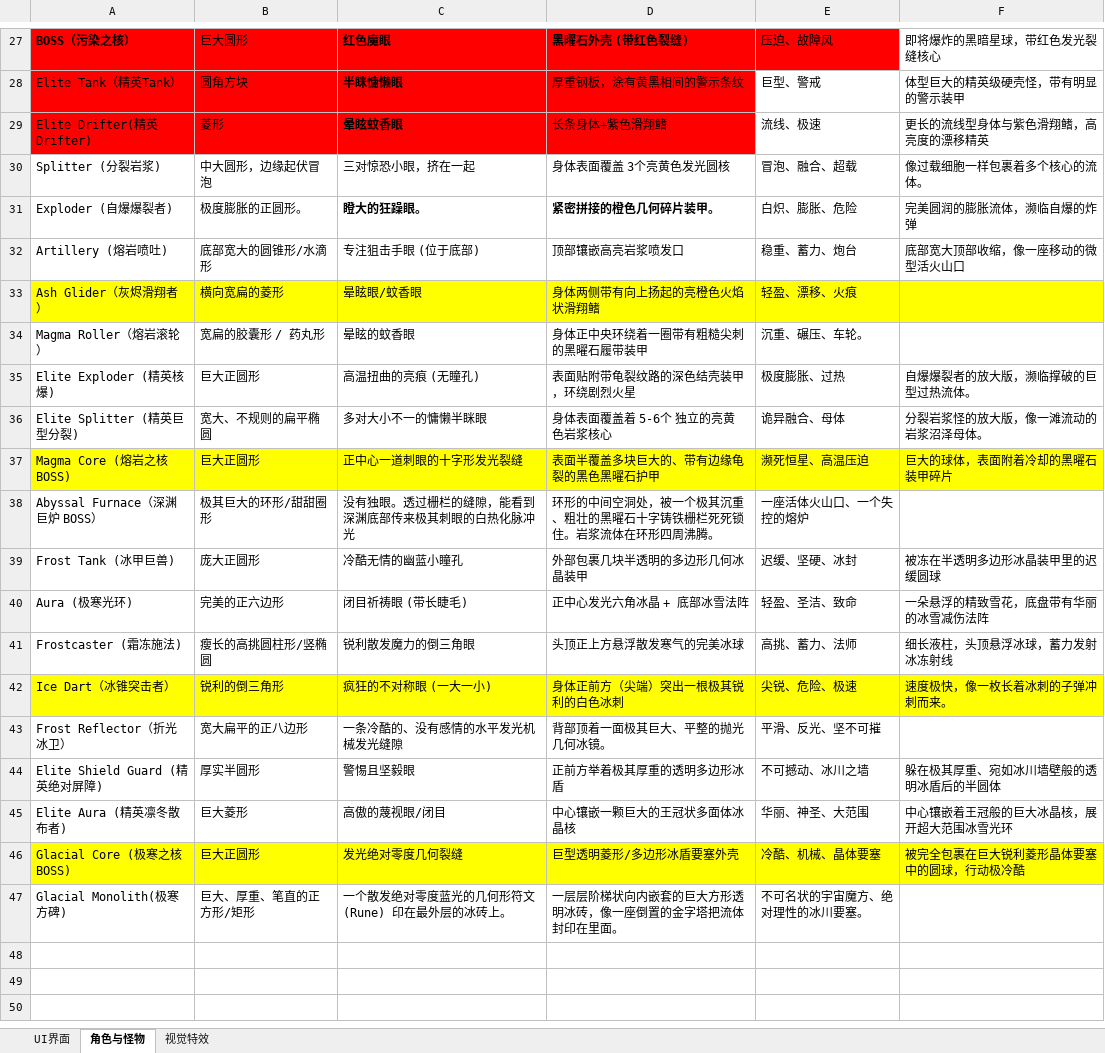
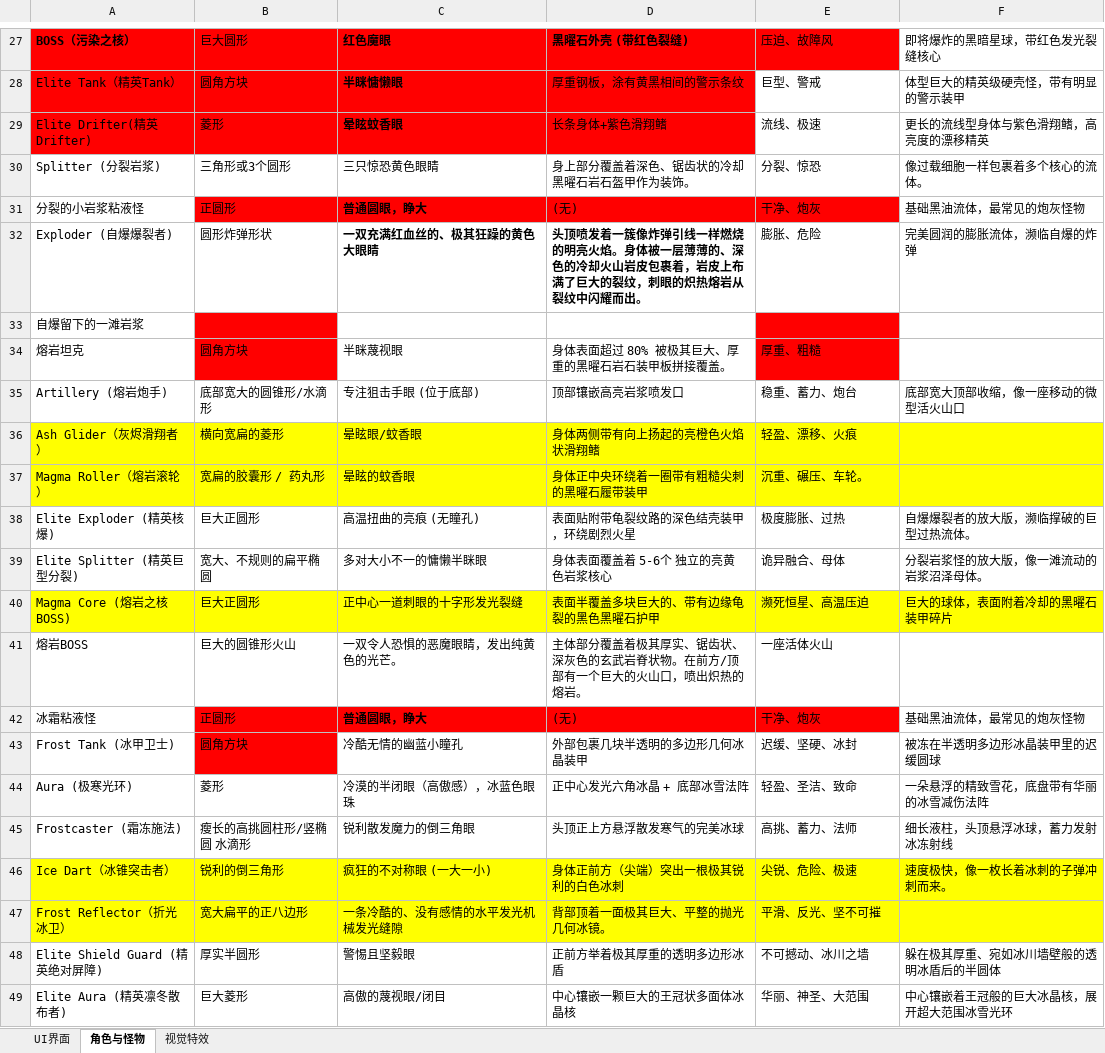
Before and after one commit to mengzhugame/GamePlanningDoc, an Excel workbook: 20_项目/02_光与朽项目/01_策划文档/美术资产清单.xlsx, sheet 角色与怪物, drawn as a sheet; only a part is shown, gaps mark what is left out; the shorter side is filled out with more unchanged rows; values as stored, in another font and other column widths than the file's, no borders; removed rows and columns are numbered as before the commit, all else as after; the diff names each change by its address in the sheet, - before the commit and + after, or states it on an @@ line.

```diff
--- a/20_项目/02_光与朽项目/01_策划文档/美术资产清单.xlsx (sheet 角色与怪物)
+++ b/20_项目/02_光与朽项目/01_策划文档/美术资产清单.xlsx (sheet 角色与怪物)
-B30: 中大圆形，边缘起伏冒泡
+B30: 三角形或3个圆形
-C30: 三对惊恐小眼，挤在一起
+C30: 三只惊恐黄色眼睛
-D30: 身体表面覆盖 3个亮黄色发光圆核
+D30: 身上部分覆盖着深色、锯齿状的冷却黑曜石岩石盔甲作为装饰。
-E30: 冒泡、融合、超载
+E30: 分裂、惊恐
+row 31: 分裂的小岩浆粘液怪 | 正圆形 | 普通圆眼，睁大 | (无) | 干净、炮灰 | 基础黑油流体，最常见的炮灰怪物
-B32: 极度膨胀的正圆形。
+B32: 圆形炸弹形状
-C32: 瞪大的狂躁眼。
+C32: 一双充满红血丝的、极其狂躁的黄色大眼睛
-D32: 紧密拼接的橙色几何碎片装甲。
+D32: 头顶喷发着一簇像炸弹引线一样燃烧的明亮火焰。身体被一层薄薄的、深色的冷却火山岩皮包裹着，岩皮上布满了巨大的裂纹，刺眼的炽热熔岩从裂纹中闪耀而出。
-E32: 白炽、膨胀、危险
+E32: 膨胀、危险
+row 33: 自爆留下的一滩岩浆
+row 34: 熔岩坦克 | 圆角方块 | 半眯蔑视眼 | 身体表面超过 80% 被极其巨大、厚重的黑曜石岩石装甲板拼接覆盖。 | 厚重、粗糙
-A35: Artillery (熔岩喷吐)
+A35: Artillery (熔岩炮手)
-A37:F37 fill: none
+A37:F37 fill: #FFFF00
-row 38: Abyssal Furnace（深渊巨炉 BOSS） | 极其巨大的环形/甜甜圈形 | 没有独眼。透过栅栏的缝隙，能看到深渊底部传来极其刺眼的白热化脉冲光 | 环形的中间空洞处，被一个极其沉重、粗壮的黑曜石十字铸铁栅栏死死锁住。岩浆流体在环形四周沸腾。 | 一座活体火山口、一个失控的熔炉
+row 41: 熔岩BOSS | 巨大的圆锥形火山 | 一双令人恐惧的恶魔眼睛，发出纯黄色的光芒。 | 主体部分覆盖着极其厚实、锯齿状、深灰色的玄武岩脊状物。在前方/顶部有一个巨大的火山口，喷出炽热的熔岩。 | 一座活体火山
+row 42: 冰霜粘液怪 | 正圆形 | 普通圆眼，睁大 | (无) | 干净、炮灰 | 基础黑油流体，最常见的炮灰怪物
-A43: Frost Tank (冰甲巨兽)
+A43: Frost Tank (冰甲卫士)
-B43: 庞大正圆形
+B43: 圆角方块
-B43 fill: none
+B43 fill: #FF0000
-B44: 完美的正六边形
+B44: 菱形
-C44: 闭目祈祷眼 (带长睫毛)
+C44: 冷漠的半闭眼（高傲感），冰蓝色眼珠
-B45: 瘦长的高挑圆柱形/竖椭圆
+B45: 瘦长的高挑圆柱形/竖椭圆 水滴形
-A47:F47 fill: none
+A47:F47 fill: #FFFF00
```
Also changed, not shown: 8 other files.
